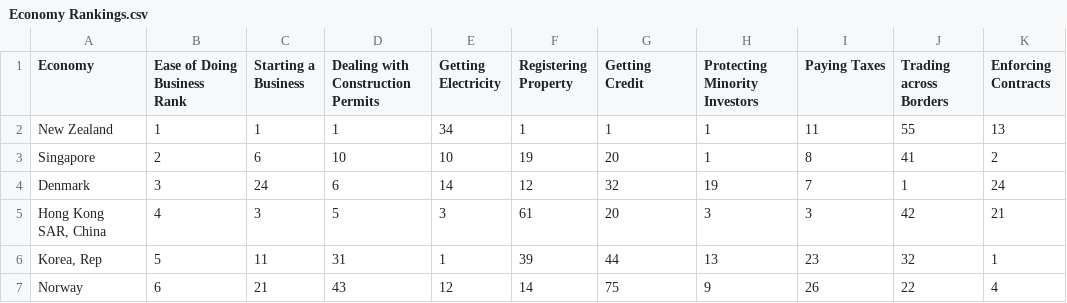
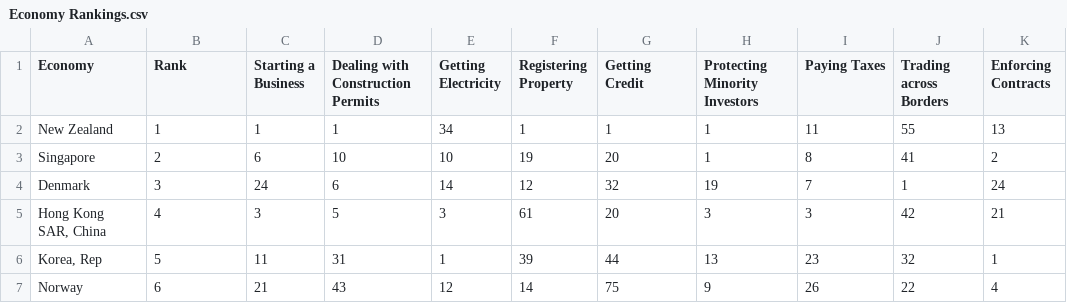
Before and after one commit to ChiragV/Knowledge-and-Visual-Analytics-DATA--608-, a CSV file: Hw6/Economy Rankings.csv, drawn as a sheet; only a part is shown; the diff names each change by its address in the sheet, - before the commit and + after, or states it on an @@ line.

Commit message:
Column renamed

```diff
--- a/Hw6/Economy Rankings.csv
+++ b/Hw6/Economy Rankings.csv
-B1: Ease of Doing Business Rank
+B1: Rank
```
